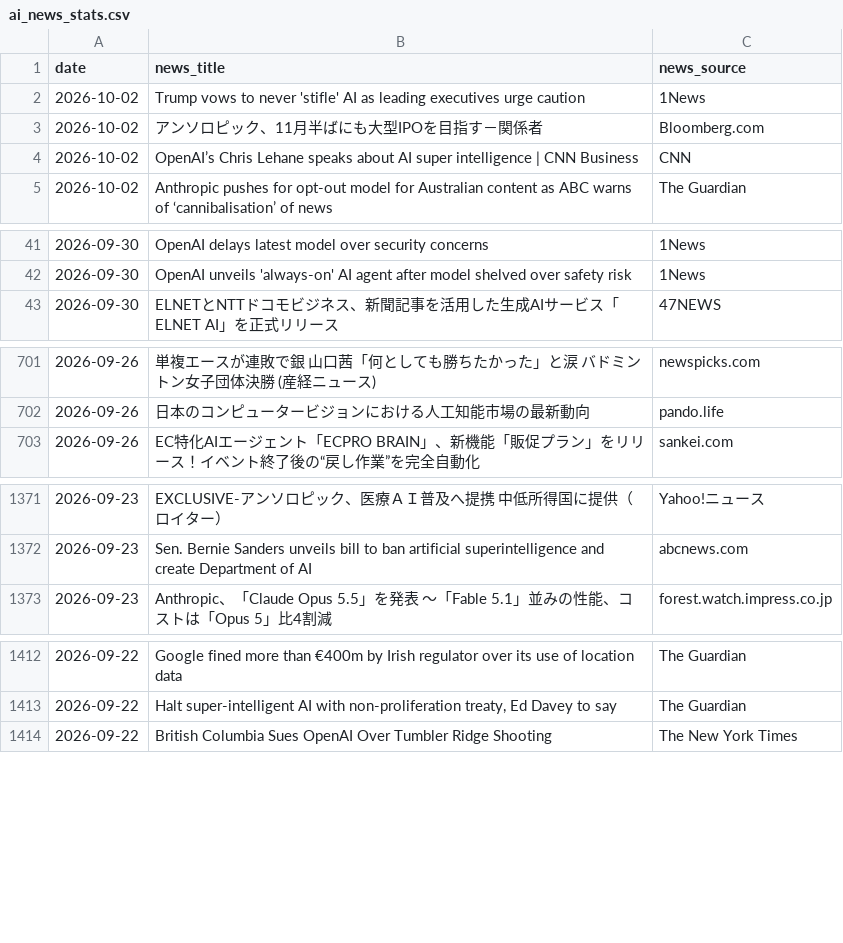
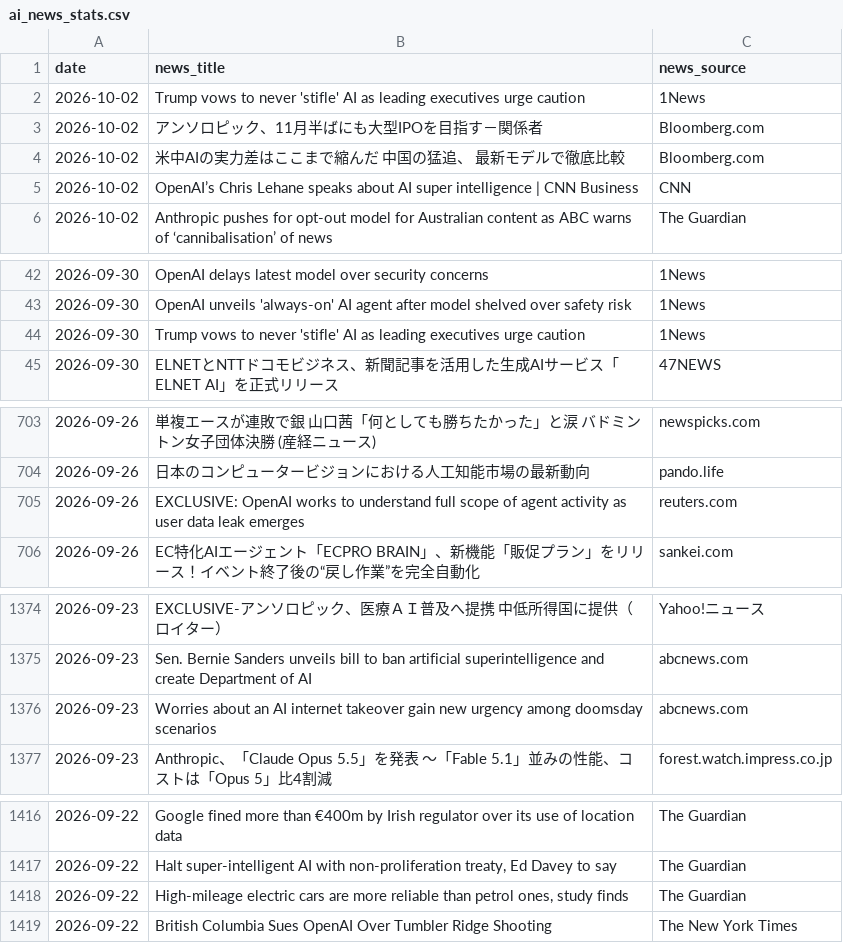
Before and after one commit to 6516mjnt-design/ai-news-tracker, a CSV file: ai_news_stats.csv, drawn as a sheet; only a part is shown, gaps mark what is left out; the diff names each change by its address in the sheet, - before the commit and + after, or states it on an @@ line.

```diff
--- a/ai_news_stats.csv
+++ b/ai_news_stats.csv
+row 4: 2026-10-02 | 米中AIの実力差はここまで縮んだ 中国の猛追、 最新モデルで徹底比較 | Bloomberg.com
+row 44: 2026-09-30 | Trump vows to never 'stifle' AI as leading executives urge caution | 1News
+row 705: 2026-09-26 | EXCLUSIVE: OpenAI works to understand full scope of agent activity as user data leak emerges | reuters.com
+row 1376: 2026-09-23 | Worries about an AI internet takeover gain new urgency among doomsday scenarios | abcnews.com
+row 1418: 2026-09-22 | High-mileage electric cars are more reliable than petrol ones, study finds | The Guardian
```
